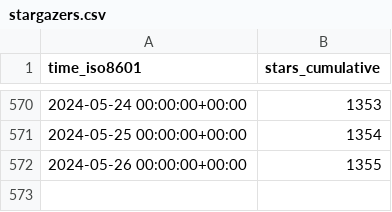
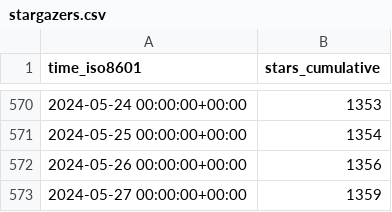
Before and after one commit to varabyte/stats, a CSV file: varabyte/kobweb/ghrs-data/stargazers.csv, drawn as a sheet; only a part is shown, gaps mark what is left out.

```diff
--- a/varabyte/kobweb/ghrs-data/stargazers.csv
+++ b/varabyte/kobweb/ghrs-data/stargazers.csv
@@ -571,2 +571,3 @@ time_iso8601,stars_cumulative
 2024-05-25 00:00:00+00:00,1354
-2024-05-26 00:00:00+00:00,1355
+2024-05-26 00:00:00+00:00,1356
+2024-05-27 00:00:00+00:00,1359
```
